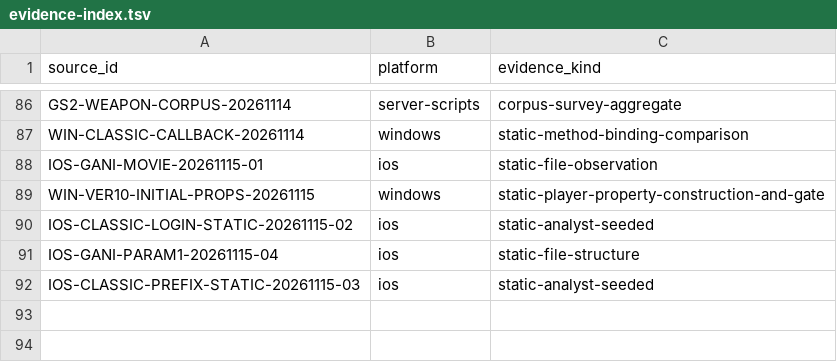
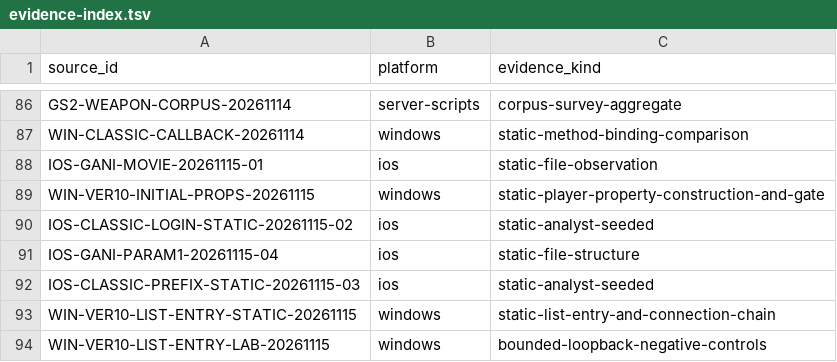
Before and after one commit to squirelworks/Graal_analysis, a TSV file: docs/evidence-index.tsv, drawn as a sheet; only a part is shown, gaps mark what is left out; the diff names each change by its address in the sheet, - before the commit and + after, or states it on an @@ line.

Commit message:
Document exact ver10 list entry and bounded local negatives
Separate fixed list loading, selected game endpoint fields and narrow cache coverage from two unsuccessful local-entry hypotheses and the unrun reply arms.

Evidence: reviewed exact-build static trace and independently reviewed Windows lab transcripts/screenshots; no new execution by this author.

```diff
--- a/docs/evidence-index.tsv
+++ b/docs/evidence-index.tsv
+row 93: WIN-VER10-LIST-ENTRY-STATIC-20261115 | windows | static-list-entry-and-connection-chain
+row 94: WIN-VER10-LIST-ENTRY-LAB-20261115 | windows | bounded-loopback-negative-controls
```
Also changed, not shown: manual/sources.tsv, 5 other files.
